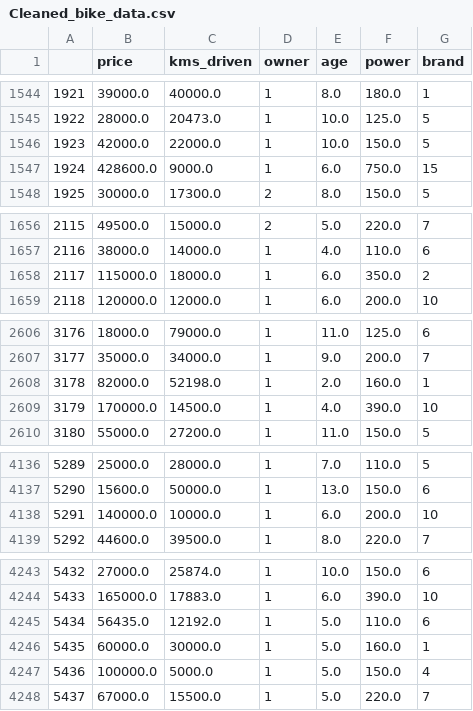
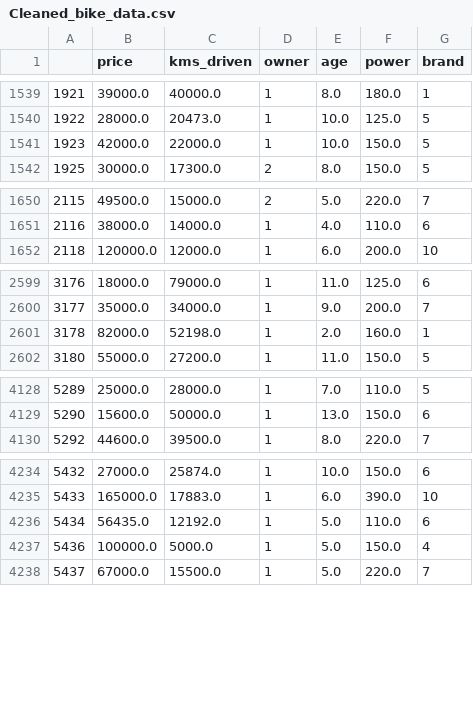
Before and after one commit to aadityendragauttam/Bike-Price-Prediciton, a CSV file: BIke prediction/Cleaned_bike_data.csv, drawn as a sheet; only a part is shown, gaps mark what is left out; the diff covers the shown part only.

```diff
--- a/BIke prediction/Cleaned_bike_data.csv
+++ b/BIke prediction/Cleaned_bike_data.csv
@@ -1546,3 +1541,2 @@
 1923,42000.0,22000.0,1,10.0,150.0,5
-1924,428600.0,9000.0,1,6.0,750.0,15
 1925,30000.0,17300.0,2,8.0,150.0,5
@@ -1657,3 +1651,2 @@
 2116,38000.0,14000.0,1,4.0,110.0,6
-2117,115000.0,18000.0,1,6.0,350.0,2
 2118,120000.0,12000.0,1,6.0,200.0,10
@@ -2608,3 +2601,2 @@
 3178,82000.0,52198.0,1,2.0,160.0,1
-3179,170000.0,14500.0,1,4.0,390.0,10
 3180,55000.0,27200.0,1,11.0,150.0,5
@@ -4137,3 +4129,2 @@
 5290,15600.0,50000.0,1,13.0,150.0,6
-5291,140000.0,10000.0,1,6.0,200.0,10
 5292,44600.0,39500.0,1,8.0,220.0,7
@@ -4245,3 +4236,2 @@
 5434,56435.0,12192.0,1,5.0,110.0,6
-5435,60000.0,30000.0,1,5.0,160.0,1
 5436,100000.0,5000.0,1,5.0,150.0,4
```
Also changed, not shown: 13 removed rows elsewhere in this file, 4 other files.
